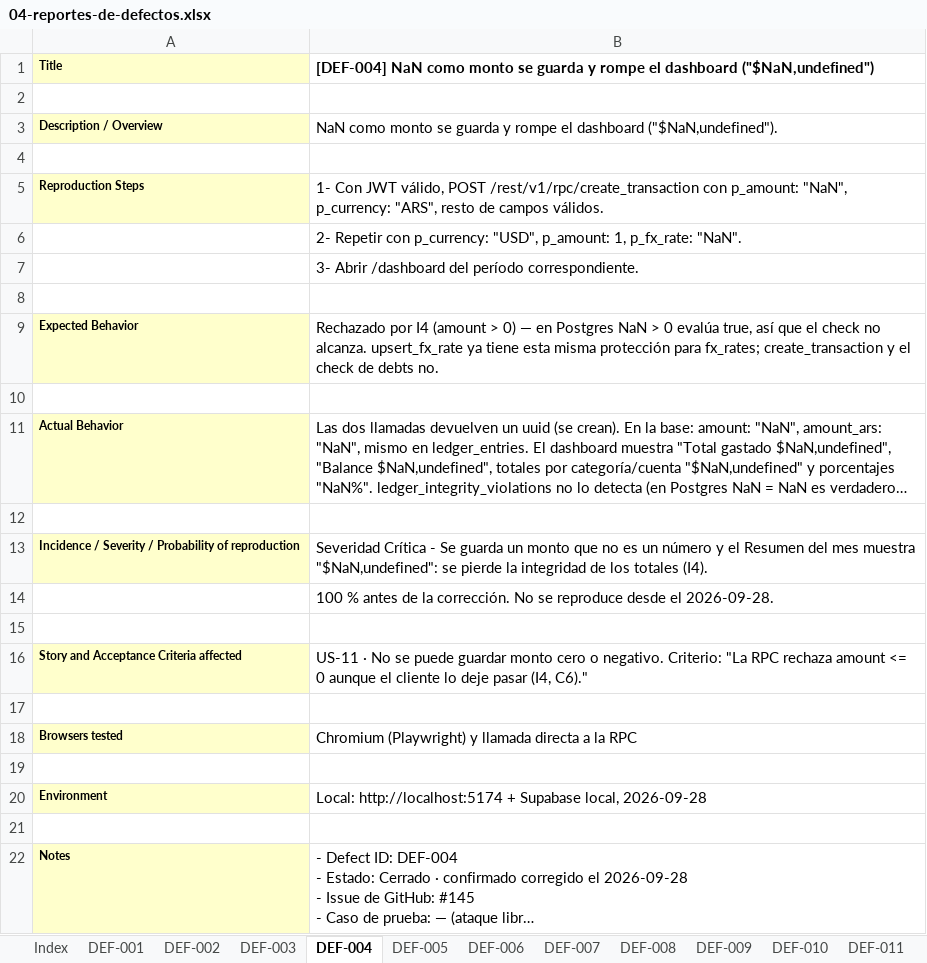
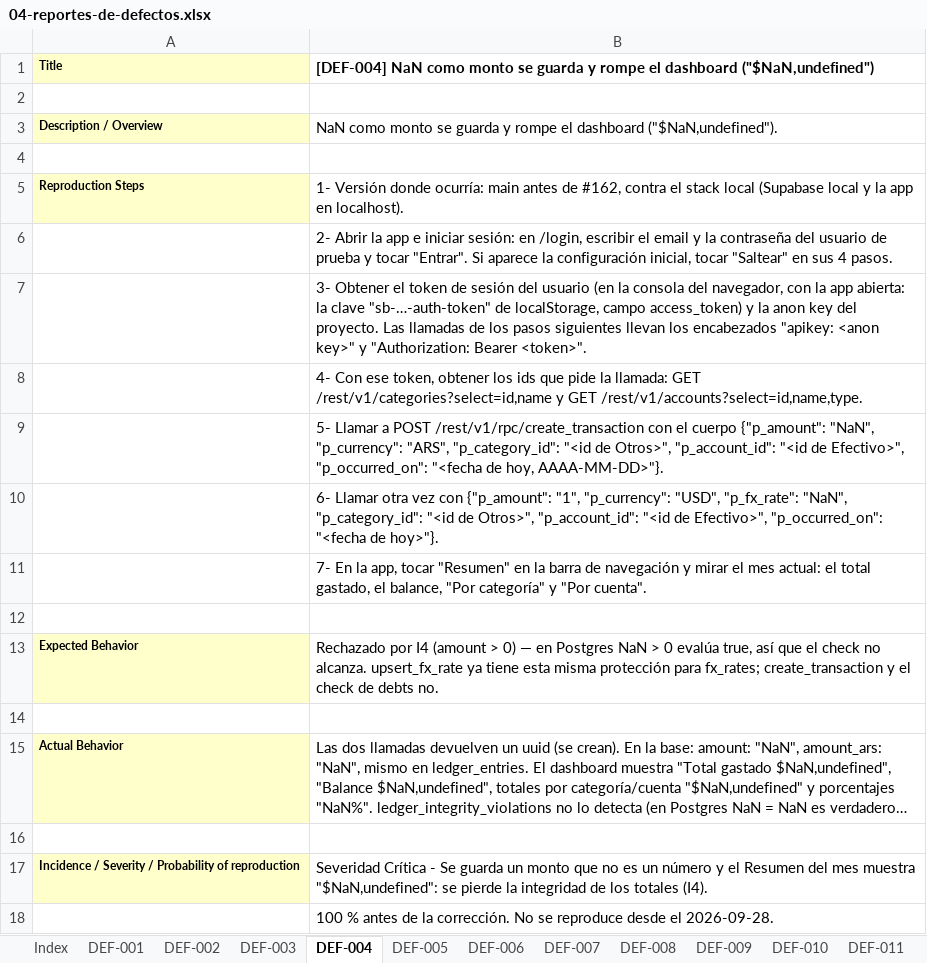
Before and after one commit to Joaconz/Biyu, an Excel workbook: entrega-1/04-reportes-de-defectos.xlsx, sheet DEF-004, drawn as a sheet; only a part is shown; the shorter side is filled out with more unchanged rows; long unchanged cells end in …; values as stored, in another font and other column widths than the file's, no borders; the diff names each change by its address in the sheet, - before the commit and + after, or states it on an @@ line.

```diff
--- a/entrega-1/04-reportes-de-defectos.xlsx (sheet DEF-004)
+++ b/entrega-1/04-reportes-de-defectos.xlsx (sheet DEF-004)
-B5: 1- Con JWT válido, POST /rest/v1/rpc/create_transaction con p_amount: "NaN", p_currency: "ARS", resto de campos válidos.
+B5: 1- Versión donde ocurría: main antes de #162, contra el stack local (Supabase local y la app en localhost).
-B6: 2- Repetir con p_currency: "USD", p_amount: 1, p_fx_rate: "NaN".
+B6: 2- Abrir la app e iniciar sesión: en /login, escribir el email y la contraseña del usuario de prueba y tocar "Entrar". Si aparece la configuración inicial, tocar "Saltear" en sus 4 pasos.
-B7: 3- Abrir /dashboard del período correspondiente.
+B7: 3- Obtener el token de sesión del usuario (en la consola del navegador, con la app abierta: la clave "sb-…-auth-token" de localStorage, campo access_token) y la anon key del proyecto. Las llamadas de los pasos siguientes llevan los encabezados "apikey: <anon key>" y "Authorization: Bearer <token>".
+row 8:  | 4- Con ese token, obtener los ids que pide la llamada: GET /rest/v1/categories?select=id,name y GET /rest/v1/accounts?select=id,name,type.
+row 9:  | 5- Llamar a POST /rest/v1/rpc/create_transaction con el cuerpo {"p_amount": "NaN", "p_currency": "ARS", "p_category_id": "<id de Otros>", "p_account_id": "<id de Efectivo>", "p_occurred_on": "<fecha de hoy, AAAA-MM-DD>"}.
+row 10:  | 6- Llamar otra vez con {"p_amount": "1", "p_currency": "USD", "p_fx_rate": "NaN", "p_category_id": "<id de Otros>", "p_account_id": "<id de Efectivo>", "p_occurred_on": "<fecha de hoy>"}.
+row 11:  | 7- En la app, tocar "Resumen" en la barra de navegación y mirar el mes actual: el total gastado, el balance, "Por categoría" y "Por cuenta".
```
Also changed, not shown: sheet DEF-018, sheet DEF-016, sheet DEF-009, sheet DEF-015, sheet DEF-012, sheet DEF-013, 15 more sheets, 3 other files.
